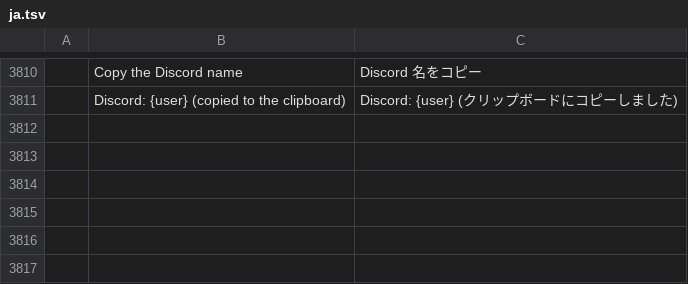
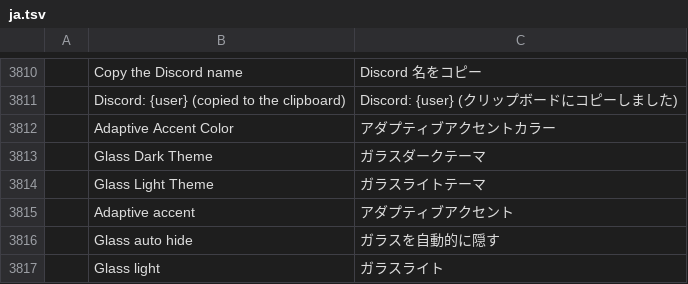
Before and after one commit to Kargobob1/PhotoCurse, a TSV file: crates/ui-egui/src/i18n/ja.tsv, drawn as a sheet; only a part is shown, gaps mark what is left out; the diff names each change by its address in the sheet, - before the commit and + after, or states it on an @@ line.

```diff
--- a/crates/ui-egui/src/i18n/ja.tsv
+++ b/crates/ui-egui/src/i18n/ja.tsv
+row 3812:  | Adaptive Accent Color | アダプティブアクセントカラー
+row 3813:  | Glass Dark Theme | ガラスダークテーマ
+row 3814:  | Glass Light Theme | ガラスライトテーマ
+row 3815:  | Adaptive accent | アダプティブアクセント
+row 3816:  | Glass auto hide | ガラスを自動的に隠す
+row 3817:  | Glass light | ガラスライト
```
Also changed, not shown: crates/ui-egui/src/i18n/cs.tsv, crates/ui-egui/src/i18n/el.tsv, 29 other files.
